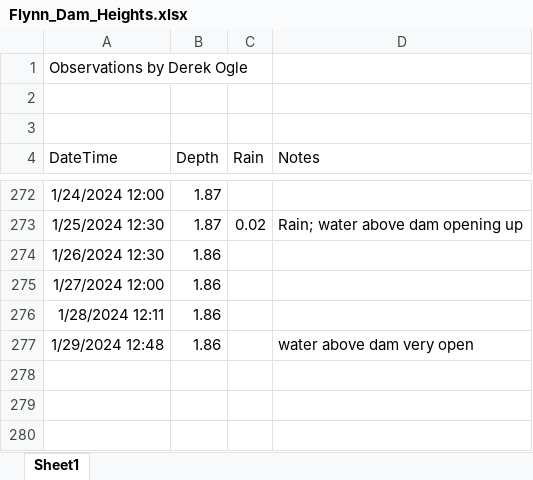
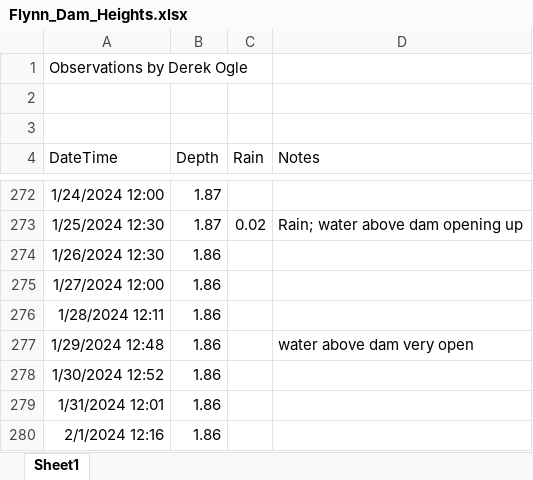
Before and after one commit to droglenc/droglenc.github.io, an Excel workbook: portfolio/posts/_data/Flynn_Dam_Heights.xlsx, sheet Sheet1, drawn as a sheet; only a part is shown, gaps mark what is left out; values as stored, in another font and other column widths than the file's, no borders; the diff names each change by its address in the sheet, - before the commit and + after, or states it on an @@ line.

Commit message:
Update Flynn_Dam_Heights.xlsx

```diff
--- a/portfolio/posts/_data/Flynn_Dam_Heights.xlsx (sheet Sheet1)
+++ b/portfolio/posts/_data/Flynn_Dam_Heights.xlsx (sheet Sheet1)
+row 278: 1/30/2024 12:52 | 1.86
+row 279: 1/31/2024 12:01 | 1.86
+row 280: 2/1/2024 12:16 | 1.86
```
